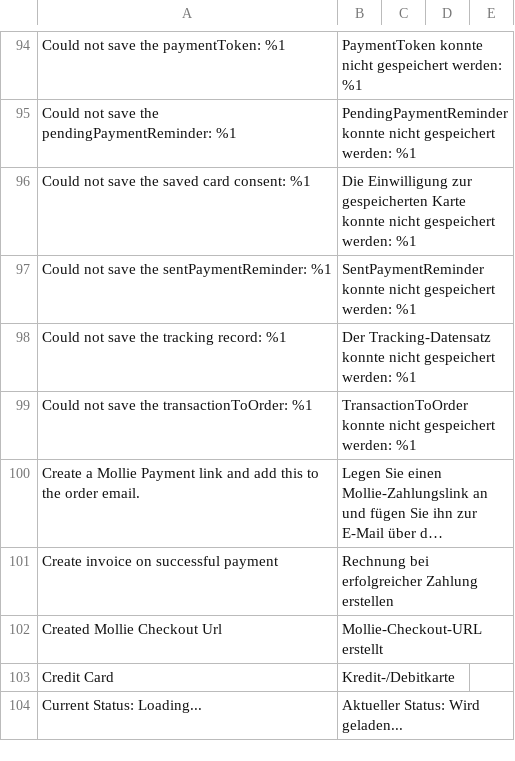
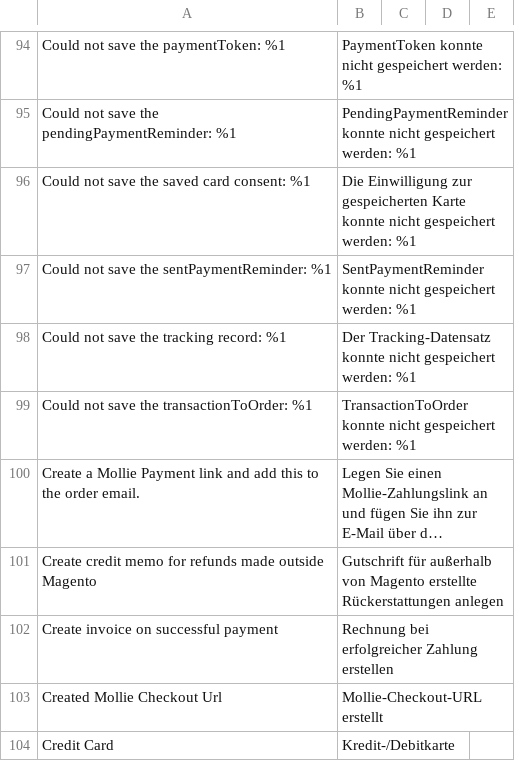
Before and after one commit to mollie/magento2, a CSV file: i18n/de_DE.csv, drawn as a sheet; only a part is shown, gaps mark what is left out; the shorter side is filled out with more unchanged rows; long unchanged cells end in …; the diff covers the shown part only; the diff names each change by its address in the sheet, - before the commit and + after, or states it on an @@ line.

```diff
--- a/i18n/de_DE.csv
+++ b/i18n/de_DE.csv
+row 101: Create credit memo for refunds made outside Magento | Gutschrift für außerhalb von Magento erstellte Rückerstattungen anlegen
```
Also changed, not shown: 2 added rows elsewhere in this file, i18n/el_GR.csv, i18n/fr_FR.csv, 25 other files.
